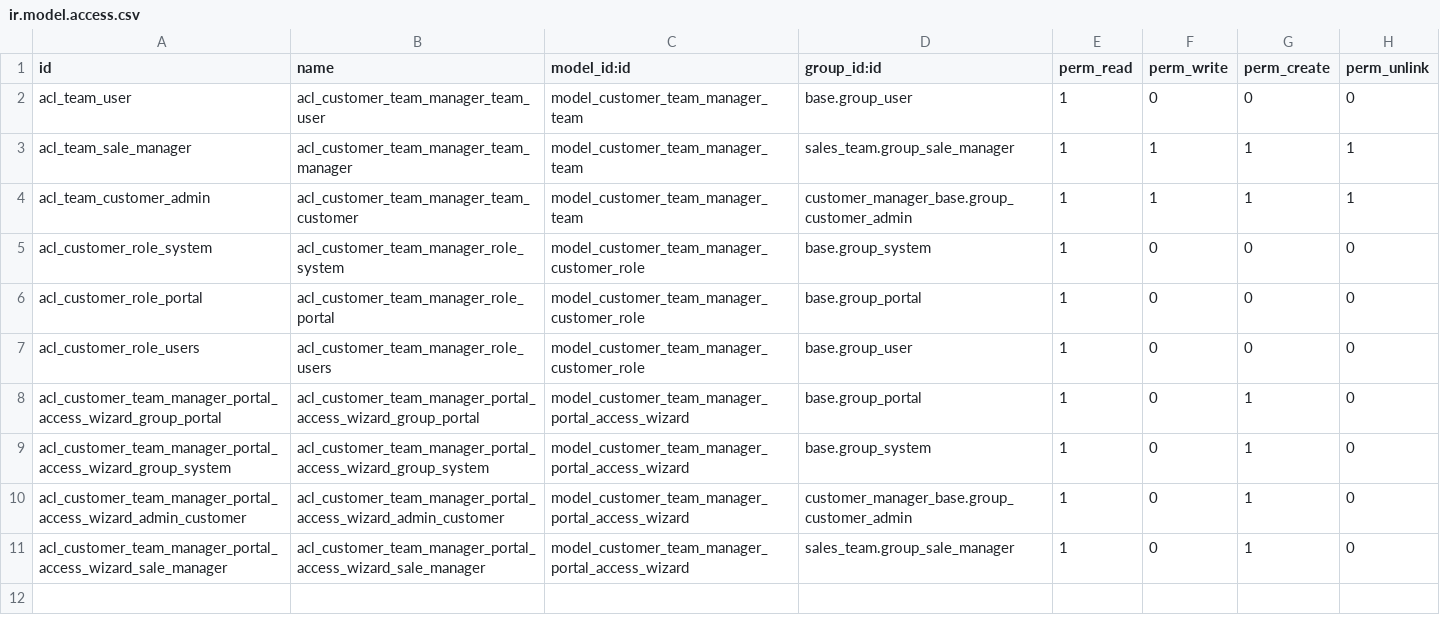
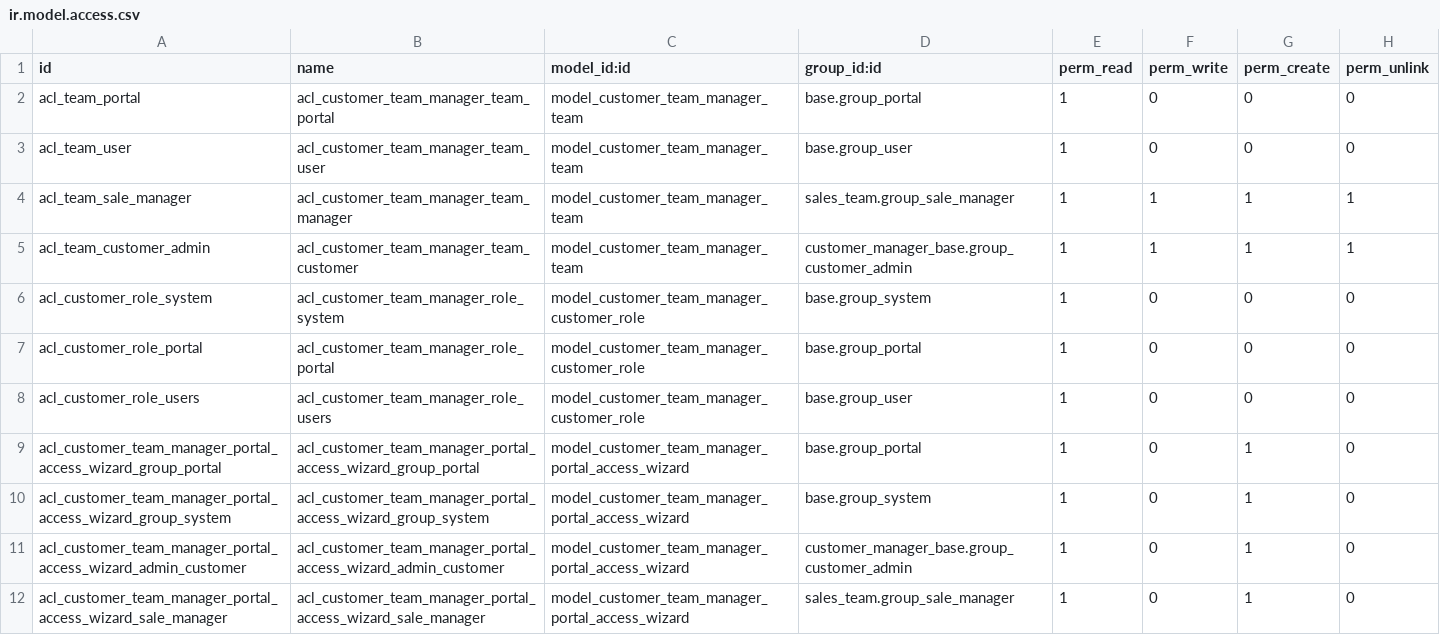
Before and after one commit to commown/commown-odoo-addons, a CSV file: customer_team_manager/security/ir.model.access.csv, drawn as a sheet; the diff names each change by its address in the sheet, - before the commit and + after, or states it on an @@ line.

Commit message:
Add team read permission to portal users of the same company

```diff
--- a/customer_team_manager/security/ir.model.access.csv
+++ b/customer_team_manager/security/ir.model.access.csv
+row 2: acl_team_portal | acl_customer_team_manager_team_portal | model_customer_team_manager_team | base.group_portal | 1 | 0 | 0 | 0
```
Also changed, not shown: 2 other files.
